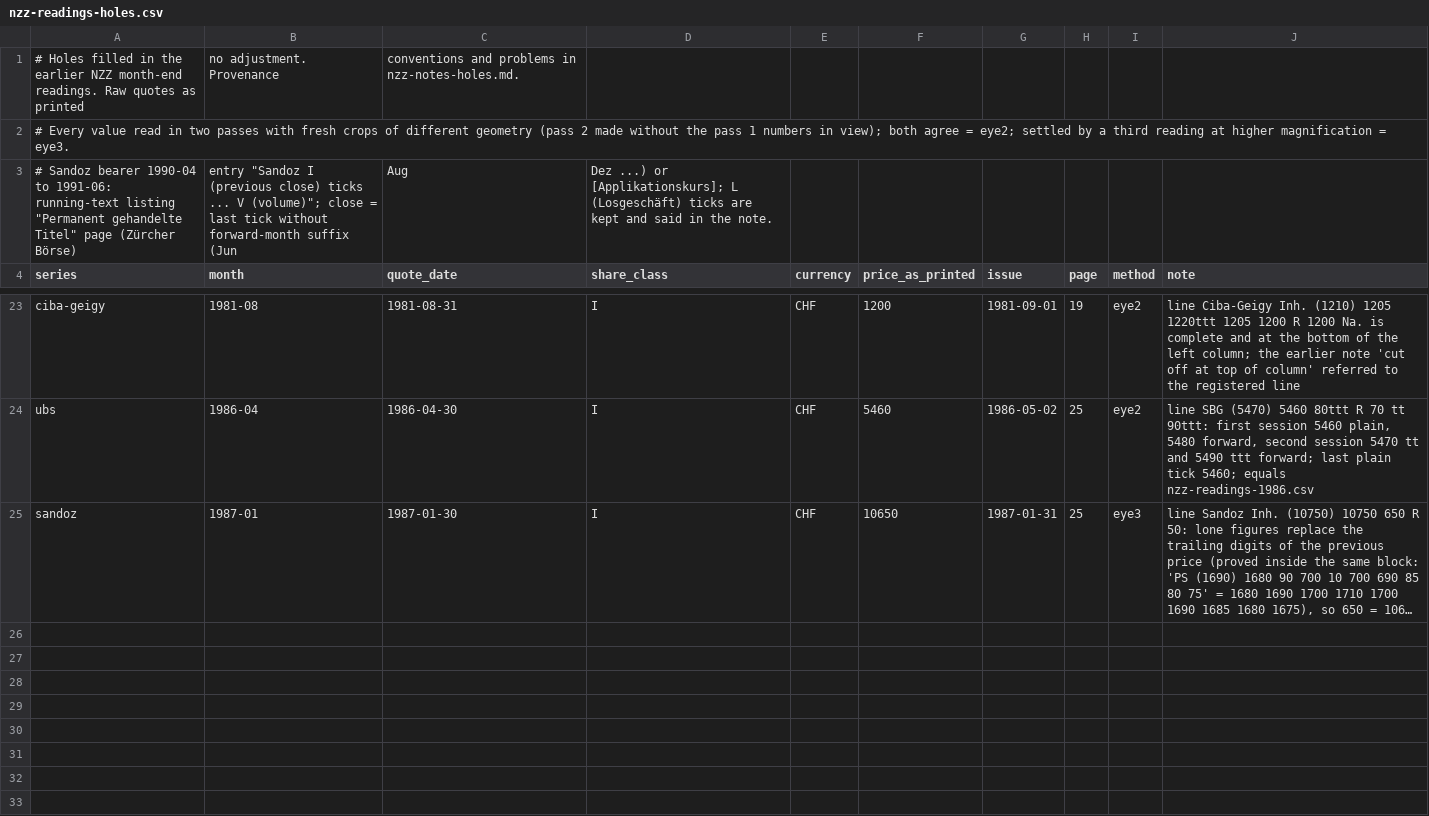
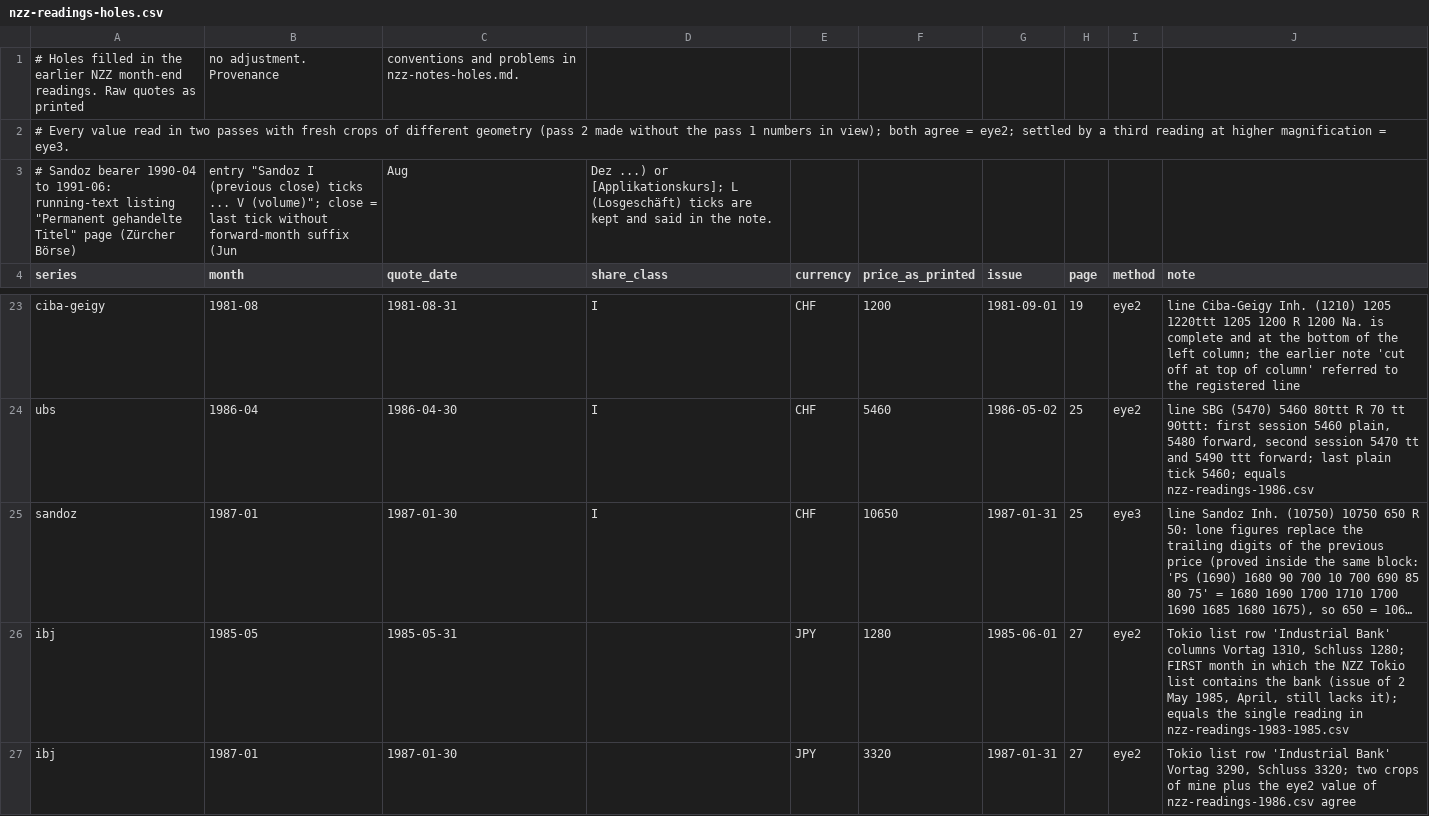
Before and after one commit to meisserecon/marketsim, a CSV file: data/manual/raw/nzz-readings-holes.csv, drawn as a sheet; only a part is shown, gaps mark what is left out; long unchanged cells end in …; the diff names each change by its address in the sheet, - before the commit and + after, or states it on an @@ line.

Commit message:
Holes items 2 and 3: December 1989 not in file, IBJ first listed May 1985; notes

```diff
--- a/data/manual/raw/nzz-readings-holes.csv
+++ b/data/manual/raw/nzz-readings-holes.csv
+row 26: ibj | 1985-05 | 1985-05-31 |  | JPY | 1280 | 1985-06-01 | 27 | eye2 | Tokio list row 'Industrial Bank' columns Vortag 1310, Schluss 1280; FIRST month in which the NZZ Tokio list contains the bank (issue of 2 May 1985, April, still lacks it); equals the single reading in nzz-readings-1983-1985.csv
+row 27: ibj | 1987-01 | 1987-01-30 |  | JPY | 3320 | 1987-01-31 | 27 | eye2 | Tokio list row 'Industrial Bank' Vortag 3290, Schluss 3320; two crops of mine plus the eye2 value of nzz-readings-1986.csv agree
```
Also changed, not shown: 1 other file.
